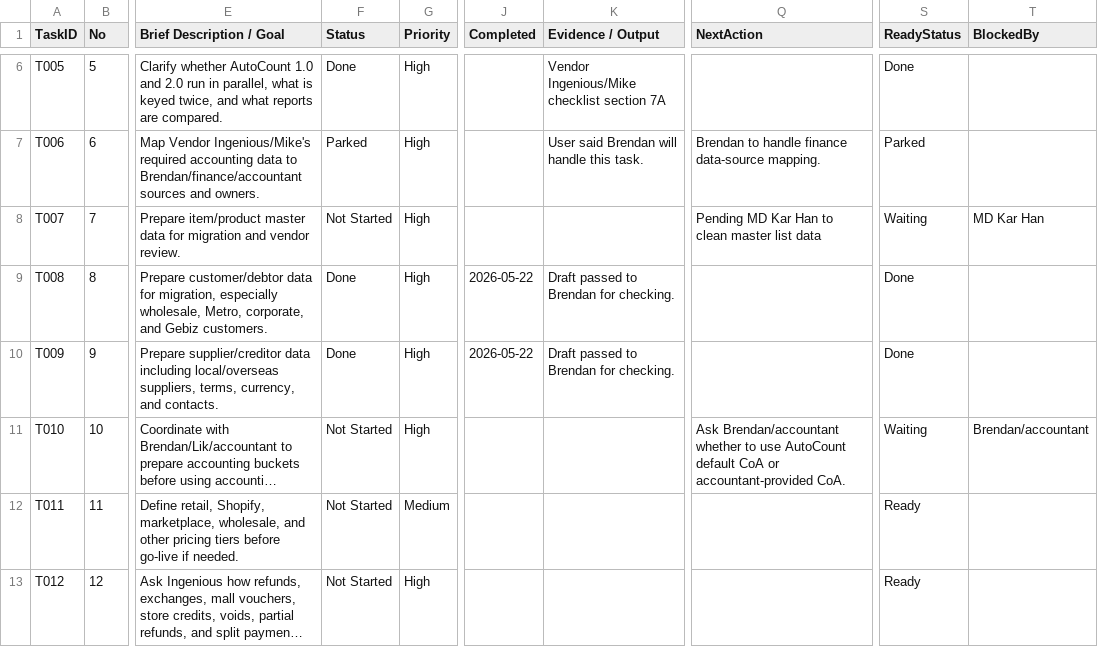
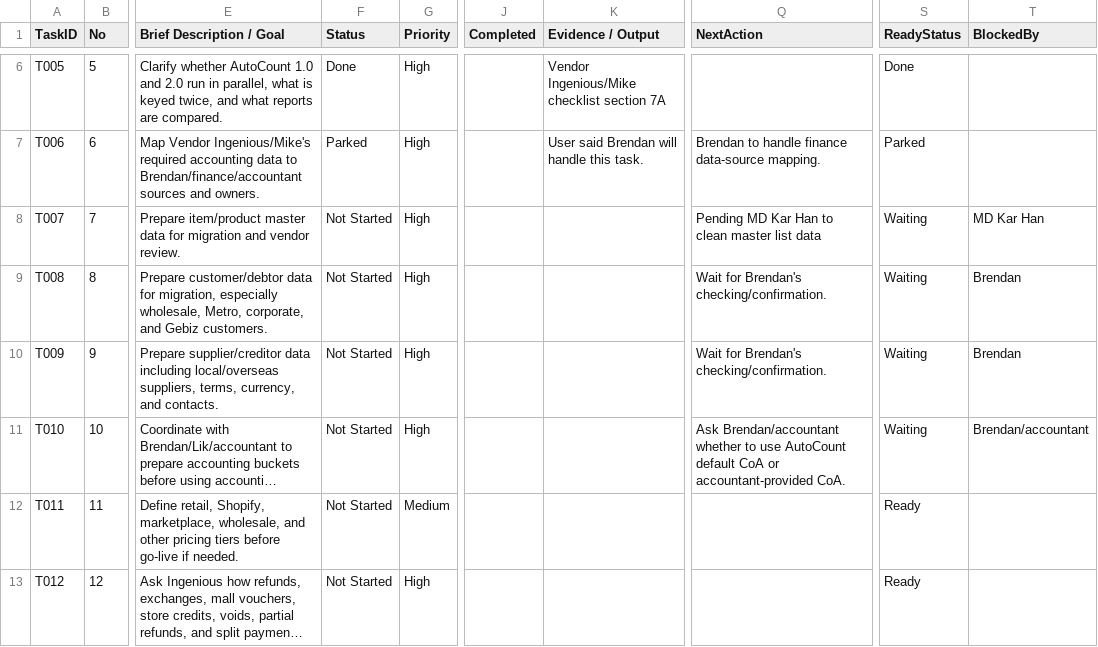
Before and after one commit to x-boundaries/automation, a CSV file: tracker/work_tracker.csv, drawn as a sheet; only a part is shown, gaps mark what is left out; long unchanged cells end in …; the diff names each change by its address in the sheet, - before the commit and + after, or states it on an @@ line.

```diff
--- a/tracker/work_tracker.csv
+++ b/tracker/work_tracker.csv
-F9:F10 (Status): Done
+F9:F10 (Status): Not Started
-J9:J10 (Completed): 2026-05-22
+J9:J10 (Completed): (empty)
-K9:K10 (Evidence / Output): Draft passed to Brendan for checking.
+K9:K10 (Evidence / Output): (empty)
-Q9:Q10 (NextAction): (empty)
+Q9:Q10 (NextAction): Wait for Brendan's checking/confirmation.
-S9:S10 (ReadyStatus): Done
+S9:S10 (ReadyStatus): Waiting
-T9:T10 (BlockedBy): (empty)
+T9:T10 (BlockedBy): Brendan
```
Also changed, not shown: dashboard/ranked_tasks.csv, tracker/daily_log.csv, 3 other files.
